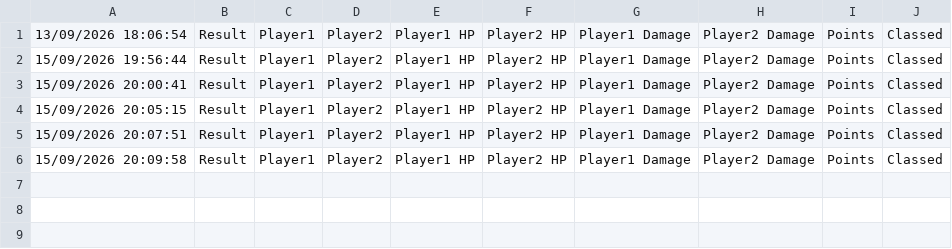
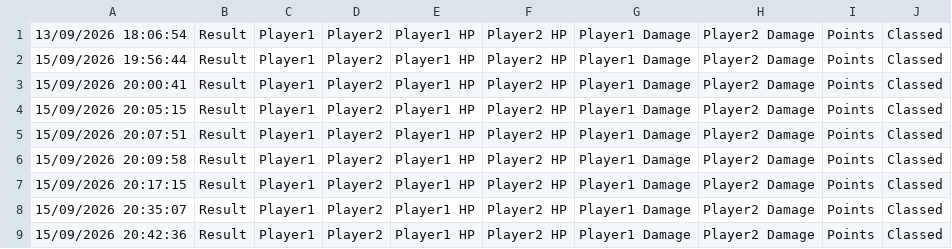
Before and after one commit to stefanbratasanu/L3, a CSV file: test-logs/game/olympiad.csv, drawn as a sheet; the diff names each change by its address in the sheet, - before the commit and + after, or states it on an @@ line.

Commit message:
Safe point: gamespeed=10.0 | gamespeed=2.0 | gamespeed=1.0

```diff
--- a/test-logs/game/olympiad.csv
+++ b/test-logs/game/olympiad.csv
+row 7: 15/09/2026 20:17:15 | Result | Player1 | Player2 | Player1 HP | Player2 HP | Player1 Damage | Player2 Damage | Points | Classed
+row 8: 15/09/2026 20:35:07 | Result | Player1 | Player2 | Player1 HP | Player2 HP | Player1 Damage | Player2 Damage | Points | Classed
+row 9: 15/09/2026 20:42:36 | Result | Player1 | Player2 | Player1 HP | Player2 HP | Player1 Damage | Player2 Damage | Points | Classed
```
Also changed, not shown: 52 other files.
